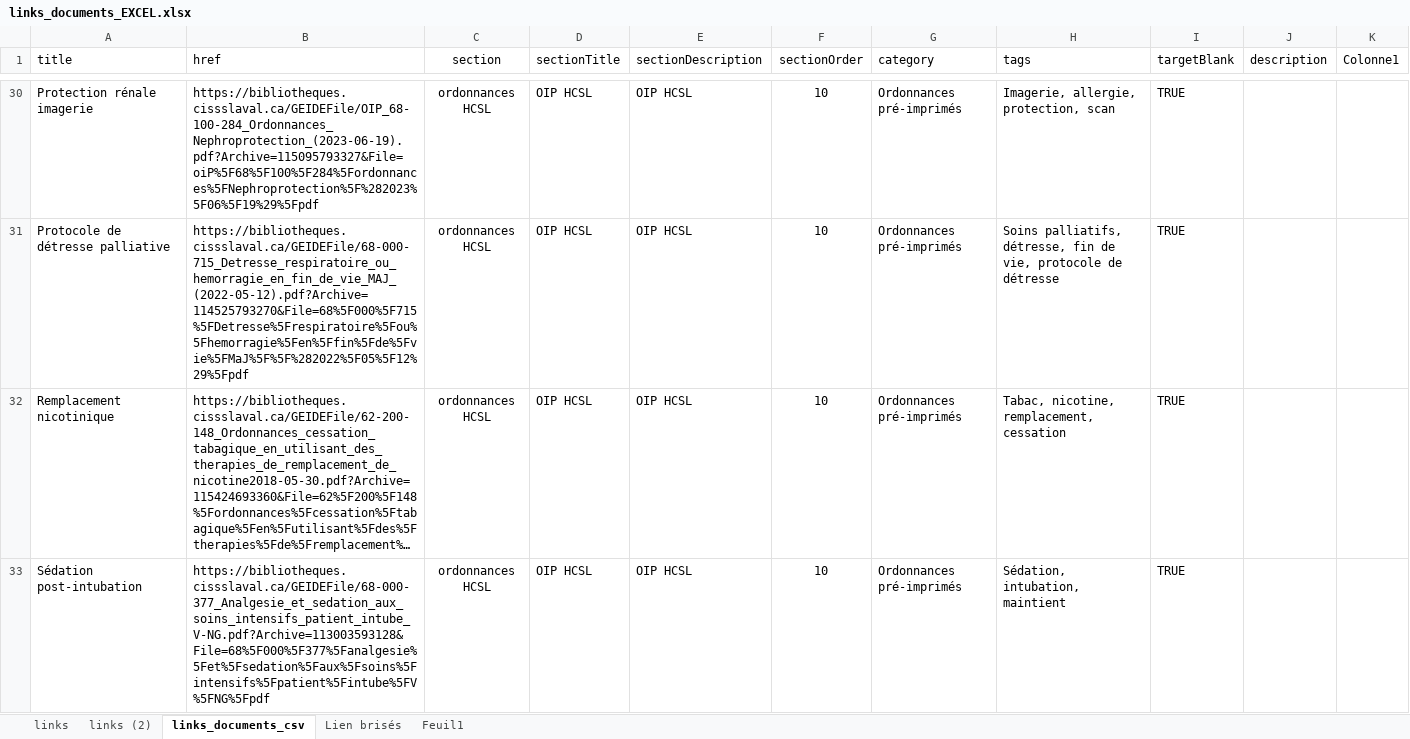
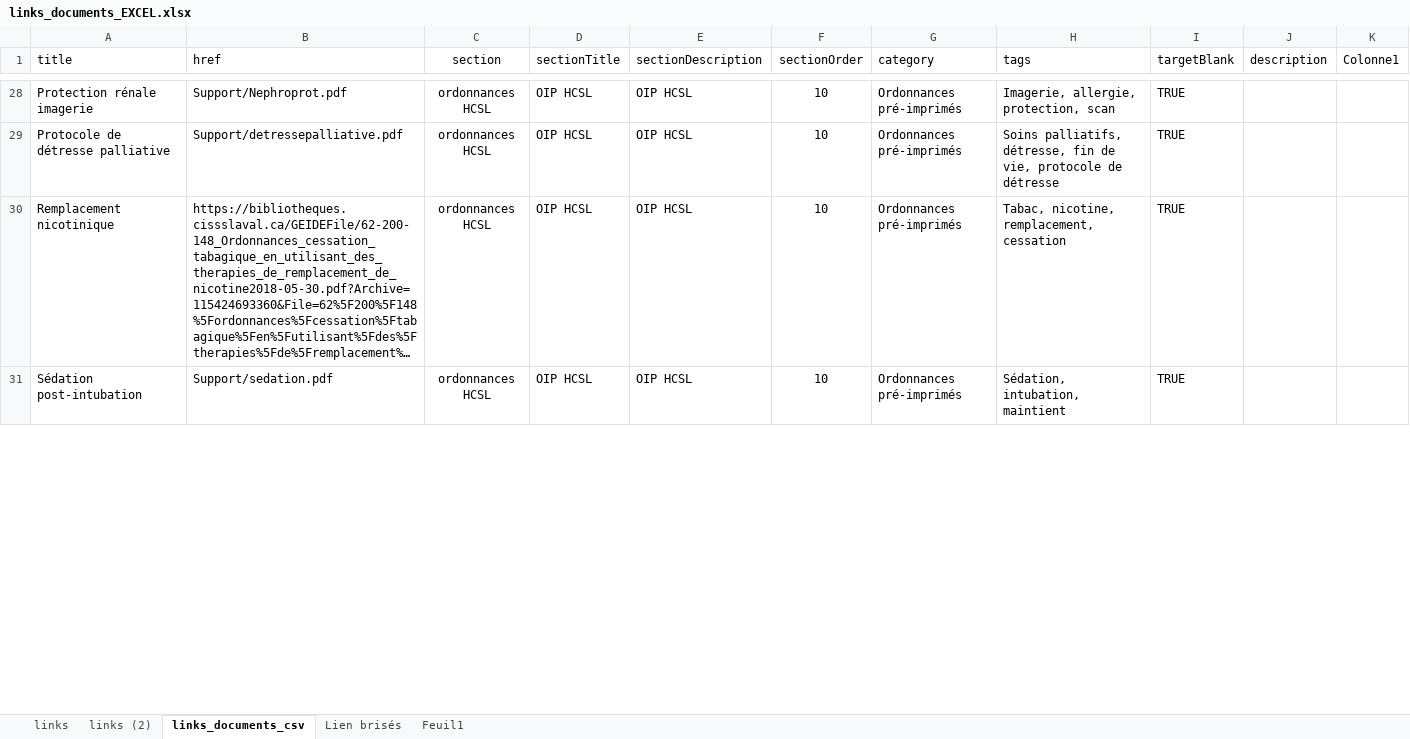
Before and after one commit to FuzzyCanta/emtools, an Excel workbook: Support/links_documents_EXCEL.xlsx, sheet links_documents_csv, drawn as a sheet; only a part is shown, gaps mark what is left out; long unchanged cells end in …; values as stored, in another font and other column widths than the file's, no borders; table styles not drawn; addresses are those after the commit; the diff covers the shown part only; the diff names each change by its address in the sheet, - before the commit and + after, or states it on an @@ line.

Commit message:
updated links and documents

```diff
--- a/Support/links_documents_EXCEL.xlsx (sheet links_documents_csv)
+++ b/Support/links_documents_EXCEL.xlsx (sheet links_documents_csv)
-B28 (href): https://bibliotheques.cissslaval.ca/GEIDEFile/OIP_68-100-284_Ordonnances_Nephroprotection_(2023-06-19).pdf?Archive=115095793327&File=oiP%5F68%5F100%5F284%5Fordonnances%5FNephroprotection%5F%282023%5F06%5F19%29%5Fpdf
+B28 (href): Support/Nephroprot.pdf
-B29 (href): https://bibliotheques.cissslaval.ca/GEIDEFile/68-000-715_Detresse_respiratoire_ou_hemorragie_en_fin_de_vie_MAJ_(2022-05-12).pdf?Archive=114525793270&File=68%5F000%5F715%5FDetresse%5Frespiratoire%5Fou%5Fhemorragie%5Fen%5Ffin%5Fde%5Fvie%5FMaJ%5F%5F%282022%5F05%5F12%29%5Fpdf
+B29 (href): Support/detressepalliative.pdf
-B31 (href): https://bibliotheques.cissslaval.ca/GEIDEFile/68-000-377_Analgesie_et_sedation_aux_soins_intensifs_patient_intube_V-NG.pdf?Archive=113003593128&File=68%5F000%5F377%5Fanalgesie%5Fet%5Fsedation%5Faux%5Fsoins%5Fintensifs%5Fpatient%5Fintube%5FV%5FNG%5Fpdf
+B31 (href): Support/sedation.pdf
```
Also changed, not shown: 2 removed rows and 23 edited cells elsewhere in this sheet, 36 other files.
